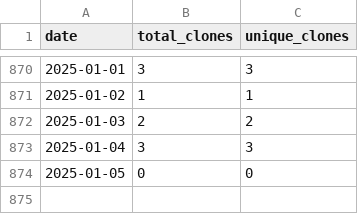
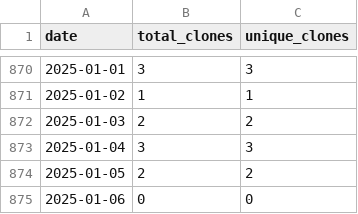
Before and after one commit to wumphlett/COMP-5630, a CSV file: .traffic/clones.csv, drawn as a sheet; only a part is shown, gaps mark what is left out.

Commit message:
Updating repository traffic

```diff
--- a/.traffic/clones.csv
+++ b/.traffic/clones.csv
@@ -873,2 +873,3 @@ date,total_clones,unique_clones
 2025-01-04,3,3
-2025-01-05,0,0
+2025-01-05,2,2
+2025-01-06,0,0
```
Also changed, not shown: .traffic/views.csv, 3 other files.
